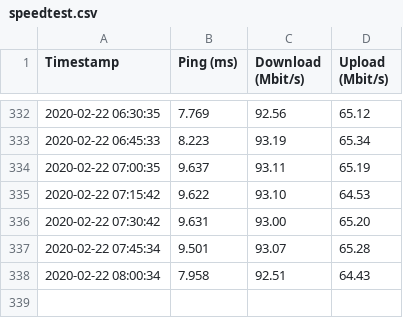
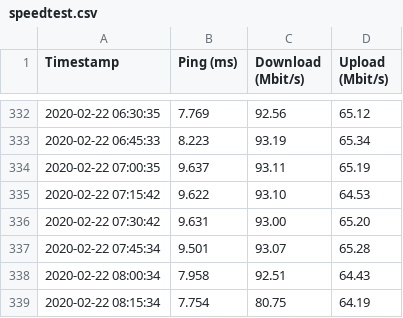
Before and after one commit to stwolny/broadband-monitoring, a CSV file: speedtest.csv, drawn as a sheet; only a part is shown, gaps mark what is left out.

Commit message:
updated speedtest data

```diff
--- a/speedtest.csv
+++ b/speedtest.csv
@@ -338 +338,2 @@ Timestamp,Ping (ms), Download (Mbit/s), Upload (Mbit/s)
 2020-02-22 08:00:34,7.958,92.51,64.43
+2020-02-22 08:15:34,7.754,80.75,64.19
```
